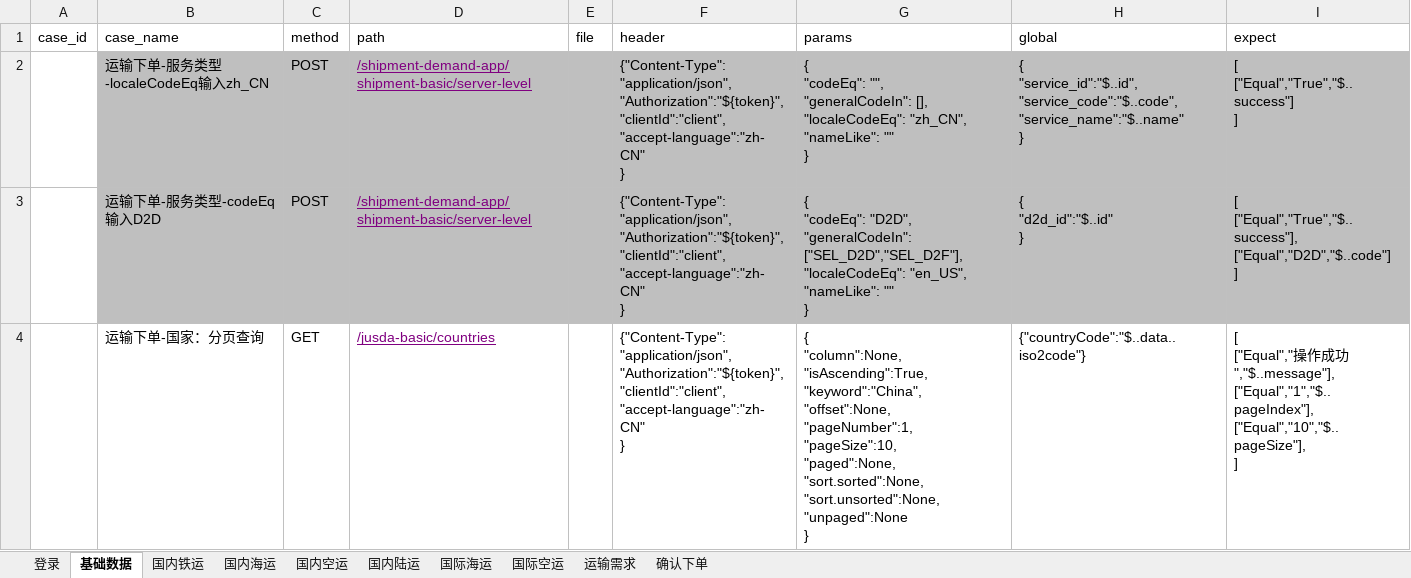
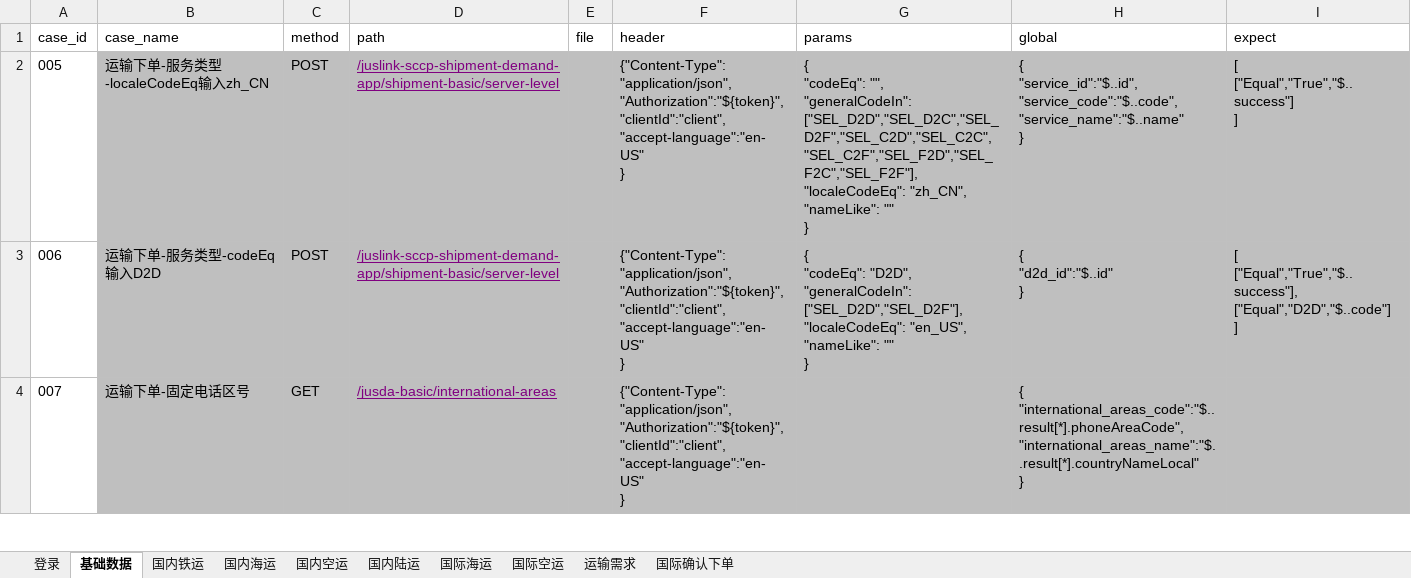
Before and after one commit to tan0833/dynamic_inventory_api, an Excel workbook: data/运输下单测试用例-UAT.xlsx, sheet 基础数据, drawn as a sheet; only a part is shown; values as stored, in another font and other column widths than the file's, no borders; removed rows and columns are numbered as before the commit, all else as after; ↵ is a line break in a cell; the diff covers the shown part only; the diff names each change by its address in the sheet, - before the commit and + after, or states it on an @@ line.

```diff
--- a/data/运输下单测试用例-UAT.xlsx (sheet 基础数据)
+++ b/data/运输下单测试用例-UAT.xlsx (sheet 基础数据)
-sheet tab: 确认下单
+sheet tab: 国际确认下单
-A2 (case_id): (empty)
+A2 (case_id): 005
-D2:D3 (path): /shipment-demand-app/shipment-basic/server-level
+D2:D3 (path): /juslink-sccp-shipment-demand-app/shipment-basic/server-level
-F2:F3 (header): …"Authorization":"${token}", ↵ "clientId":"client", ↵ "accept-language":"zh-CN" ↵ }
+F2:F3 (header): …"Authorization":"${token}", ↵ "clientId":"client", ↵ "accept-language":"en-US" ↵ }
-G2 (params): …"", ↵ "generalCodeIn": [], ↵ "localeCodeEq": "zh_CN",…
+G2 (params): …"", ↵ "generalCodeIn": ["SEL_D2D","SEL_D2C","SEL_D2F","SEL_C2D","SEL_C2C","SEL_C2F","SEL_F2D","SEL_F2C","SEL_F2F"], ↵ "localeCodeEq": "zh_CN",…
-A3 (case_id): (empty)
+A3 (case_id): 006
-row 4:  | 运输下单-国家：分页查询 | GET | /jusda-basic/countries |  | {"Content-Type":"application/json", ↵ "Authorization":"${token}", ↵ "clientId":"client", ↵ "accept-language":"zh-CN" ↵ } | { ↵ "column":None, ↵ "isAscending":True, ↵ "keyword":"China", ↵ "offset":None, ↵ "pageNumber":1, ↵ "pageSize":10, ↵ "paged":None, ↵ "sort.sorted":None, ↵ "sort.unsorted":None, ↵ "unpaged":None ↵ } | {"countryCode":"$..data..iso2code"} | [ ↵ ["Equal","操作成功","$..message"], ↵ ["Equal","1","$..pageIndex"], ↵ ["Equal","10","$..pageSize"], ↵ ]
+row 4: 007 | 运输下单-固定电话区号 | GET | /jusda-basic/international-areas |  | {"Content-Type":"application/json", ↵ "Authorization":"${token}", ↵ "clientId":"client", ↵ "accept-language":"en-US" ↵ } |  | { ↵ "international_areas_code":"$..result[*].phoneAreaCode", ↵ "international_areas_name":"$..result[*].countryNameLocal" ↵ }
```
Also changed, not shown: 49 added rows, 6 removed rows and 165 edited cells elsewhere in this sheet, sheet 国际海运, sheet 国际空运, sheet 国内海运, sheet 国内铁运, sheet 国内空运, sheet 国内陆运, 2 more sheets, data/运输下单测试用例-DEV.xlsx, data/运输下单测试用例-SIT.xlsx, 27 other files.
